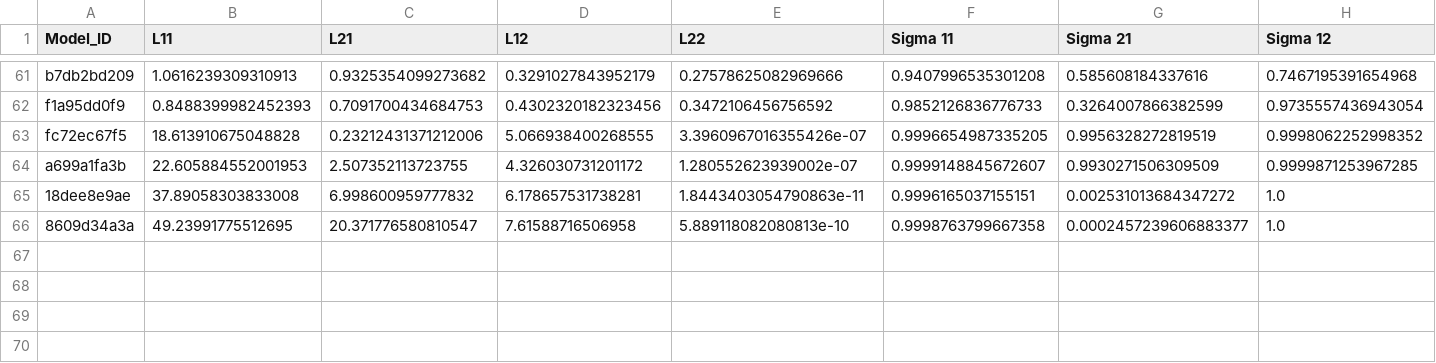
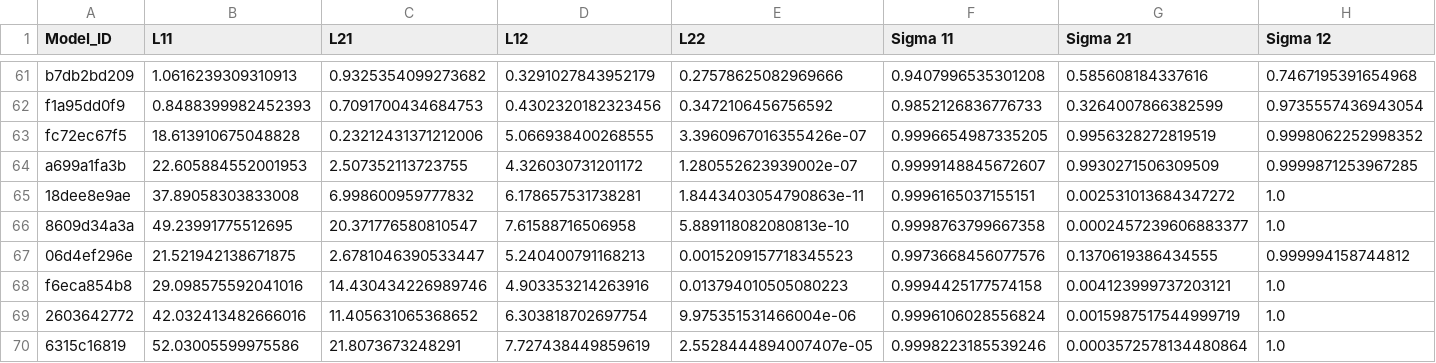
Before and after one commit to yamacisik/gated_kernel_tpp, a CSV file: learned_params.csv, drawn as a sheet; only a part is shown, gaps mark what is left out; rows hold the shown columns only; the diff names each change by its address in the sheet, - before the commit and + after, or states it on an @@ line.

```diff
--- a/learned_params.csv
+++ b/learned_params.csv
+row 67: 06d4ef296e | 21.521942138671875 | 2.6781046390533447 | 5.240400791168213 | 0.0015209157718345523 | 0.9973668456077576 | 0.1370619386434555 | 0.999994158744812
+row 68: f6eca854b8 | 29.098575592041016 | 14.430434226989746 | 4.903353214263916 | 0.013794010505080223 | 0.9994425177574158 | 0.004123999737203121 | 1.0
+row 69: 2603642772 | 42.032413482666016 | 11.405631065368652 | 6.303818702697754 | 9.975351531466004e-06 | 0.9996106028556824 | 0.0015987517544999719 | 1.0
+row 70: 6315c16819 | 52.03005599975586 | 21.8073673248291 | 7.727438449859619 | 2.5528444894007407e-05 | 0.9998223185539246 | 0.0003572578134480864 | 1.0
```
Also changed, not shown: results.csv.
